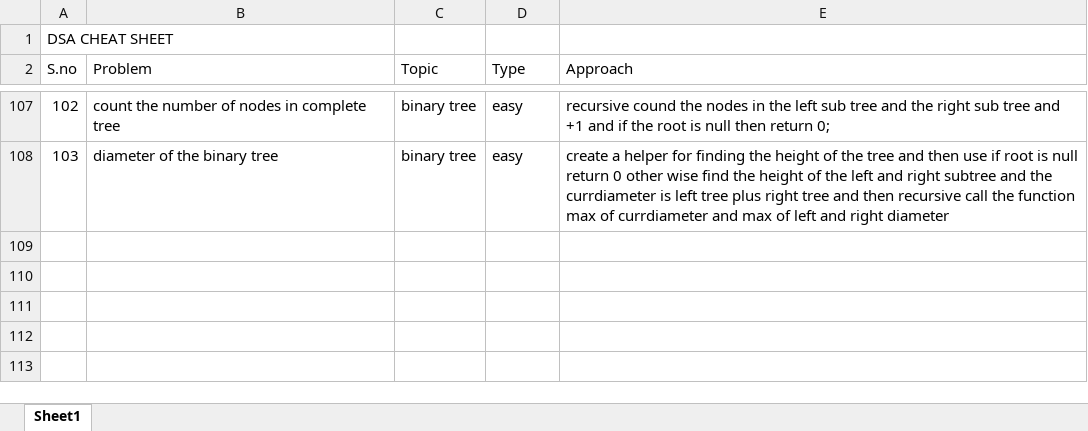
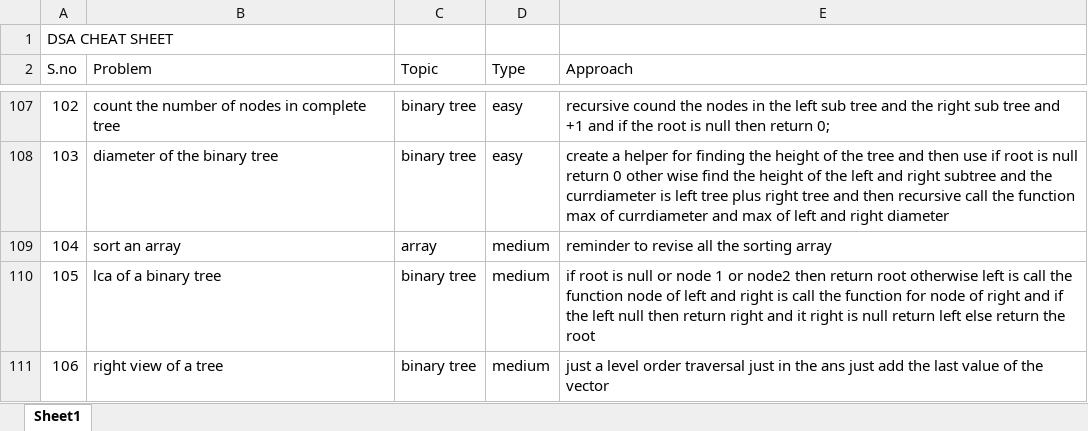
Before and after one commit to JaiBhalla03/dsa, an Excel workbook: cheetsheet.xlsx, sheet Sheet1, drawn as a sheet; only a part is shown, gaps mark what is left out; values as stored, in another font and other column widths than the file's, no borders; the diff names each change by its address in the sheet, - before the commit and + after, or states it on an @@ line.

```diff
--- a/cheetsheet.xlsx (sheet Sheet1)
+++ b/cheetsheet.xlsx (sheet Sheet1)
+row 109: 104 | sort an array | array | medium | reminder to revise all the sorting array
+row 110: 105 | lca of a binary tree | binary tree | medium | if root is null or node 1 or node2 then return root otherwise left is call the function node of left and right is call the function for node of right and if the left null then return right and it right is null return left else return the root
+row 111: 106 | right view of a tree | binary tree | medium | just a level order traversal just in the ans just add the last value of the vector
```
Also changed, not shown: 3 other files.
